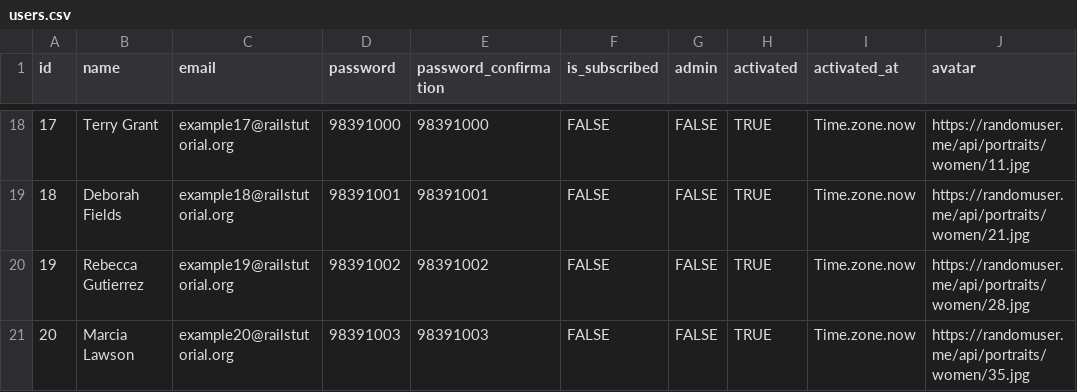
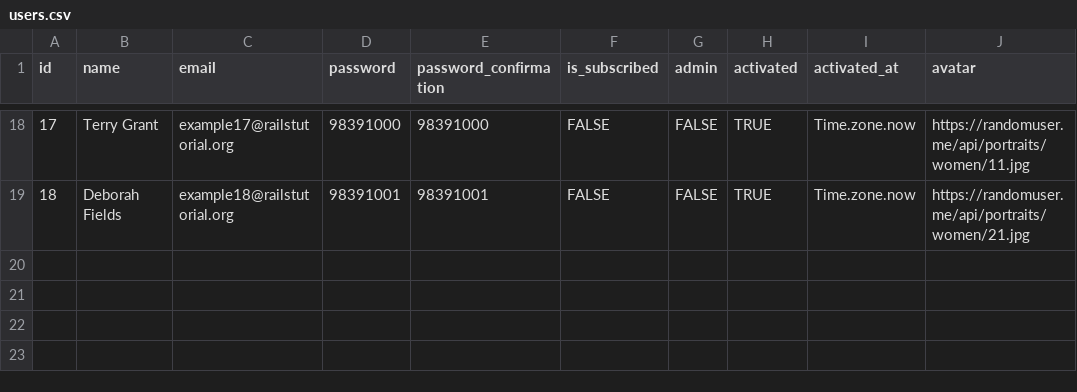
Before and after one commit to Nick-Lauwers/motominion, a CSV file: users.csv, drawn as a sheet; only a part is shown, gaps mark what is left out.

```diff
--- a/users.csv
+++ b/users.csv
@@ -19,3 +19 @@ id,name,email,password,password_confirmation,is_subscribed,admin,activated,activ
 18,Deborah Fields,example18@railstutorial.org,98391001,98391001,FALSE,FALSE,TRUE,Time.zone.now,https://randomuser.me/api/portraits/women/21.jpg
-19,Rebecca Gutierrez,example19@railstutorial.org,98391002,98391002,FALSE,FALSE,TRUE,Time.zone.now,https://randomuser.me/api/portraits/women/28.jpg
-20,Marcia Lawson,example20@railstutorial.org,98391003,98391003,FALSE,FALSE,TRUE,Time.zone.now,https://randomuser.me/api/portraits/women/35.jpg
```
Also changed, not shown: responses.csv, vehicles.csv.
